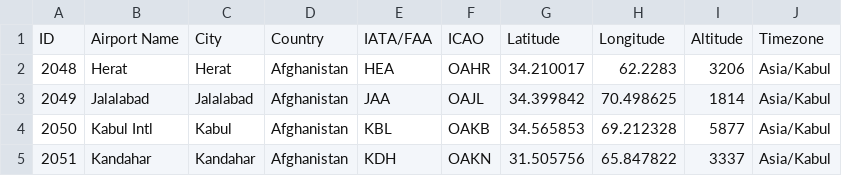
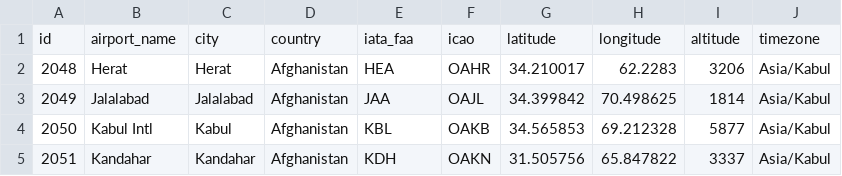
Before and after one commit to superdev1994/backend-developer-challenge, a CSV file: airport-data.csv, drawn as a sheet; only a part is shown.

Commit message:
csv import to Postgres 12 done

```diff
--- a/airport-data.csv
+++ b/airport-data.csv
@@ -1,2 +1,2 @@
-ID,Airport Name,City,Country,IATA/FAA,ICAO,Latitude,Longitude,Altitude,Timezone
+id,airport_name,city,country,iata_faa,icao,latitude,longitude,altitude,timezone
 2048,Herat,Herat,Afghanistan,HEA,OAHR,34.210017,62.2283,3206,Asia/Kabul
```
